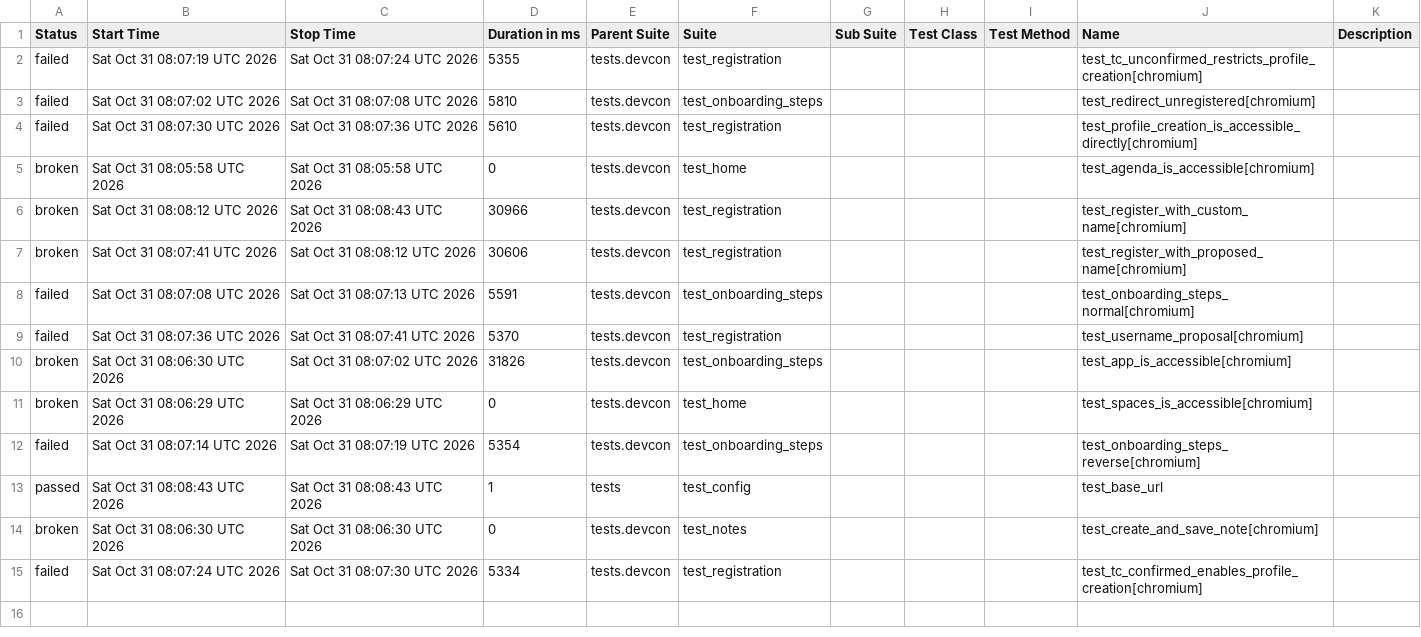
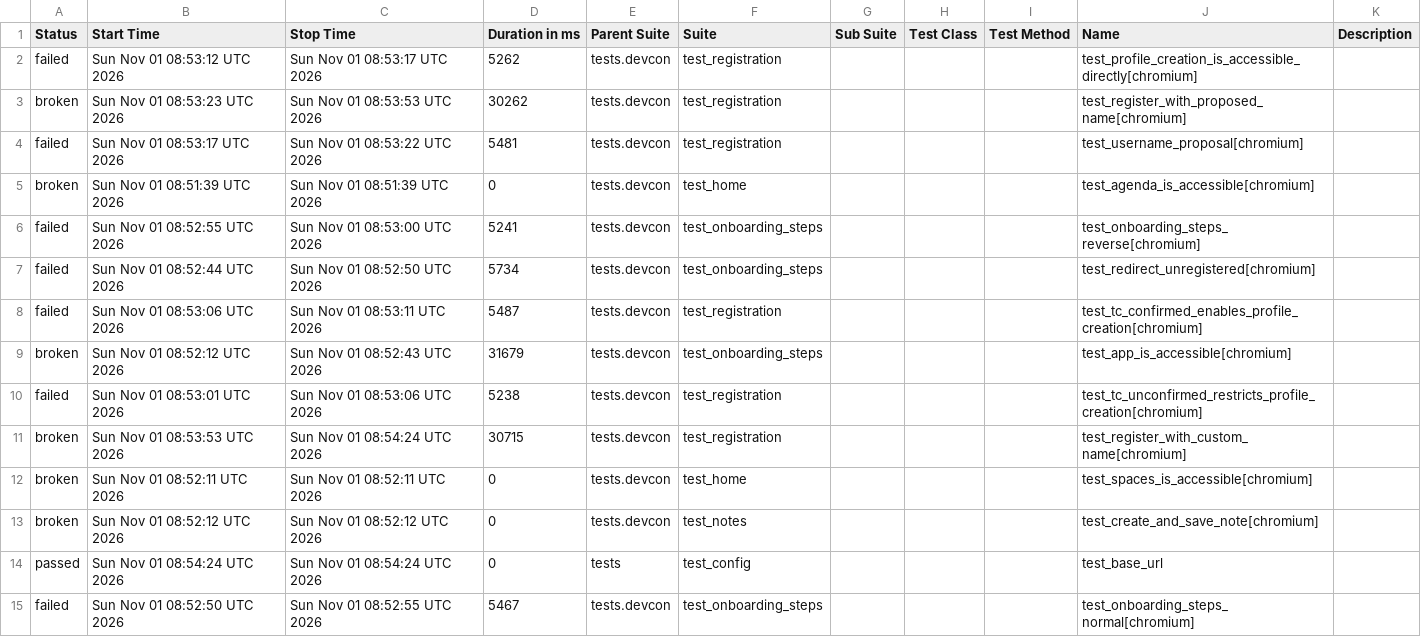
Before and after one commit to andrea-055/devcon_smoke_test, a CSV file: ETH.limo/data/suites.csv, drawn as a sheet.

```diff
--- a/ETH.limo/data/suites.csv
+++ b/ETH.limo/data/suites.csv
@@ -1,15 +1,15 @@
 "Status","Start Time","Stop Time","Duration in ms","Parent Suite","Suite","Sub Suite","Test Class","Test Method","Name","Description"
-"failed","Sat Oct 31 08:07:19 UTC 2026","Sat Oct 31 08:07:24 UTC 2026","5355","tests.devcon","test_registration","","","","test_tc_unconfirmed_restricts_profile_creation[chromium]",""
-"failed","Sat Oct 31 08:07:02 UTC 2026","Sat Oct 31 08:07:08 UTC 2026","5810","tests.devcon","test_onboarding_steps","","","","test_redirect_unregistered[chromium]",""
-"failed","Sat Oct 31 08:07:30 UTC 2026","Sat Oct 31 08:07:36 UTC 2026","5610","tests.devcon","test_registration","","","","test_profile_creation_is_accessible_directly[chromium]",""
-"broken","Sat Oct 31 08:05:58 UTC 2026","Sat Oct 31 08:05:58 UTC 2026","0","tests.devcon","test_home","","","","test_agenda_is_accessible[chromium]",""
-"broken","Sat Oct 31 08:08:12 UTC 2026","Sat Oct 31 08:08:43 UTC 2026","30966","tests.devcon","test_registration","","","","test_register_with_custom_name[chromium]",""
-"broken","Sat Oct 31 08:07:41 UTC 2026","Sat Oct 31 08:08:12 UTC 2026","30606","tests.devcon","test_registration","","","","test_register_with_proposed_name[chromium]",""
-"failed","Sat Oct 31 08:07:08 UTC 2026","Sat Oct 31 08:07:13 UTC 2026","5591","tests.devcon","test_onboarding_steps","","","","test_onboarding_steps_normal[chromium]",""
-"failed","Sat Oct 31 08:07:36 UTC 2026","Sat Oct 31 08:07:41 UTC 2026","5370","tests.devcon","test_registration","","","","test_username_proposal[chromium]",""
-"broken","Sat Oct 31 08:06:30 UTC 2026","Sat Oct 31 08:07:02 UTC 2026","31826","tests.devcon","test_onboarding_steps","","","","test_app_is_accessible[chromium]",""
-"broken","Sat Oct 31 08:06:29 UTC 2026","Sat Oct 31 08:06:29 UTC 2026","0","tests.devcon","test_home","","","","test_spaces_is_accessible[chromium]",""
-"failed","Sat Oct 31 08:07:14 UTC 2026","Sat Oct 31 08:07:19 UTC 2026","5354","tests.devcon","test_onboarding_steps","","","","test_onboarding_steps_reverse[chromium]",""
-"passed","Sat Oct 31 08:08:43 UTC 2026","Sat Oct 31 08:08:43 UTC 2026","1","tests","test_config","","","","test_base_url",""
-"broken","Sat Oct 31 08:06:30 UTC 2026","Sat Oct 31 08:06:30 UTC 2026","0","tests.devcon","test_notes","","","","test_create_and_save_note[chromium]",""
-"failed","Sat Oct 31 08:07:24 UTC 2026","Sat Oct 31 08:07:30 UTC 2026","5334","tests.devcon","test_registration","","","","test_tc_confirmed_enables_profile_creation[chromium]",""
+"failed","Sun Nov 01 08:53:12 UTC 2026","Sun Nov 01 08:53:17 UTC 2026","5262","tests.devcon","test_registration","","","","test_profile_creation_is_accessible_directly[chromium]",""
+"broken","Sun Nov 01 08:53:23 UTC 2026","Sun Nov 01 08:53:53 UTC 2026","30262","tests.devcon","test_registration","","","","test_register_with_proposed_name[chromium]",""
+"failed","Sun Nov 01 08:53:17 UTC 2026","Sun Nov 01 08:53:22 UTC 2026","5481","tests.devcon","test_registration","","","","test_username_proposal[chromium]",""
+"broken","Sun Nov 01 08:51:39 UTC 2026","Sun Nov 01 08:51:39 UTC 2026","0","tests.devcon","test_home","","","","test_agenda_is_accessible[chromium]",""
+"failed","Sun Nov 01 08:52:55 UTC 2026","Sun Nov 01 08:53:00 UTC 2026","5241","tests.devcon","test_onboarding_steps","","","","test_onboarding_steps_reverse[chromium]",""
+"failed","Sun Nov 01 08:52:44 UTC 2026","Sun Nov 01 08:52:50 UTC 2026","5734","tests.devcon","test_onboarding_steps","","","","test_redirect_unregistered[chromium]",""
+"failed","Sun Nov 01 08:53:06 UTC 2026","Sun Nov 01 08:53:11 UTC 2026","5487","tests.devcon","test_registration","","","","test_tc_confirmed_enables_profile_creation[chromium]",""
+"broken","Sun Nov 01 08:52:12 UTC 2026","Sun Nov 01 08:52:43 UTC 2026","31679","tests.devcon","test_onboarding_steps","","","","test_app_is_accessible[chromium]",""
+"failed","Sun Nov 01 08:53:01 UTC 2026","Sun Nov 01 08:53:06 UTC 2026","5238","tests.devcon","test_registration","","","","test_tc_unconfirmed_restricts_profile_creation[chromium]",""
+"broken","Sun Nov 01 08:53:53 UTC 2026","Sun Nov 01 08:54:24 UTC 2026","30715","tests.devcon","test_registration","","","","test_register_with_custom_name[chromium]",""
+"broken","Sun Nov 01 08:52:11 UTC 2026","Sun Nov 01 08:52:11 UTC 2026","0","tests.devcon","test_home","","","","test_spaces_is_accessible[chromium]",""
+"broken","Sun Nov 01 08:52:12 UTC 2026","Sun Nov 01 08:52:12 UTC 2026","0","tests.devcon","test_notes","","","","test_create_and_save_note[chromium]",""
+"passed","Sun Nov 01 08:54:24 UTC 2026","Sun Nov 01 08:54:24 UTC 2026","0","tests","test_config","","","","test_base_url",""
+"failed","Sun Nov 01 08:52:50 UTC 2026","Sun Nov 01 08:52:55 UTC 2026","5467","tests.devcon","test_onboarding_steps","","","","test_onboarding_steps_normal[chromium]",""
```
Also changed, not shown: 54 other files.
